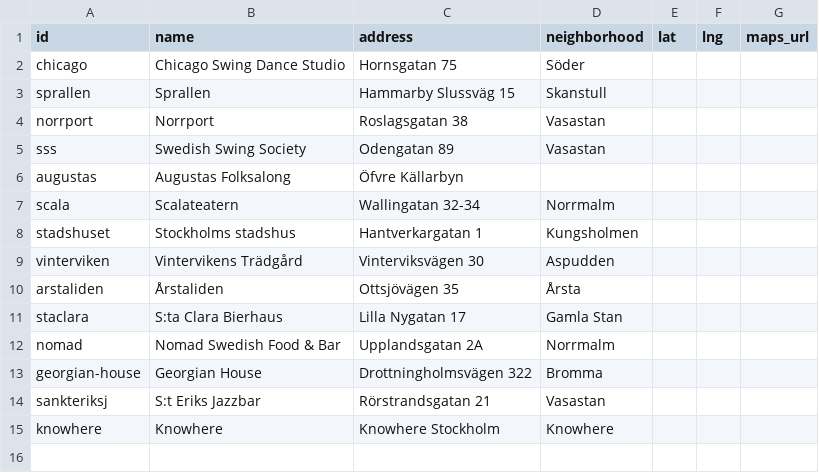
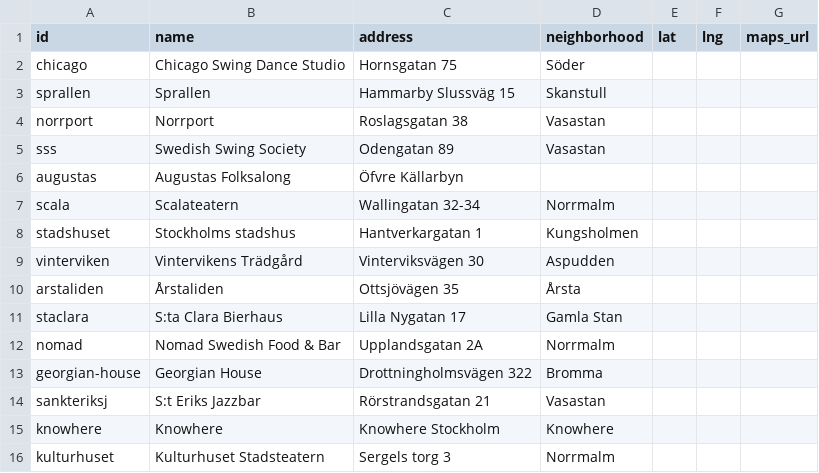
Before and after one commit to ranveeraggarwal/swsthlm, a CSV file: data/venues.csv, drawn as a sheet.

```diff
--- a/data/venues.csv
+++ b/data/venues.csv
@@ -15 +15,2 @@ sankteriksj,S:t Eriks Jazzbar,Rörstrandsgatan 21,Vasastan,,,
 knowhere,Knowhere,Knowhere Stockholm,Knowhere,,,
+kulturhuset,Kulturhuset Stadsteatern,Sergels torg 3,Norrmalm,,,
```
Also changed, not shown: data/oneoffs.csv.
